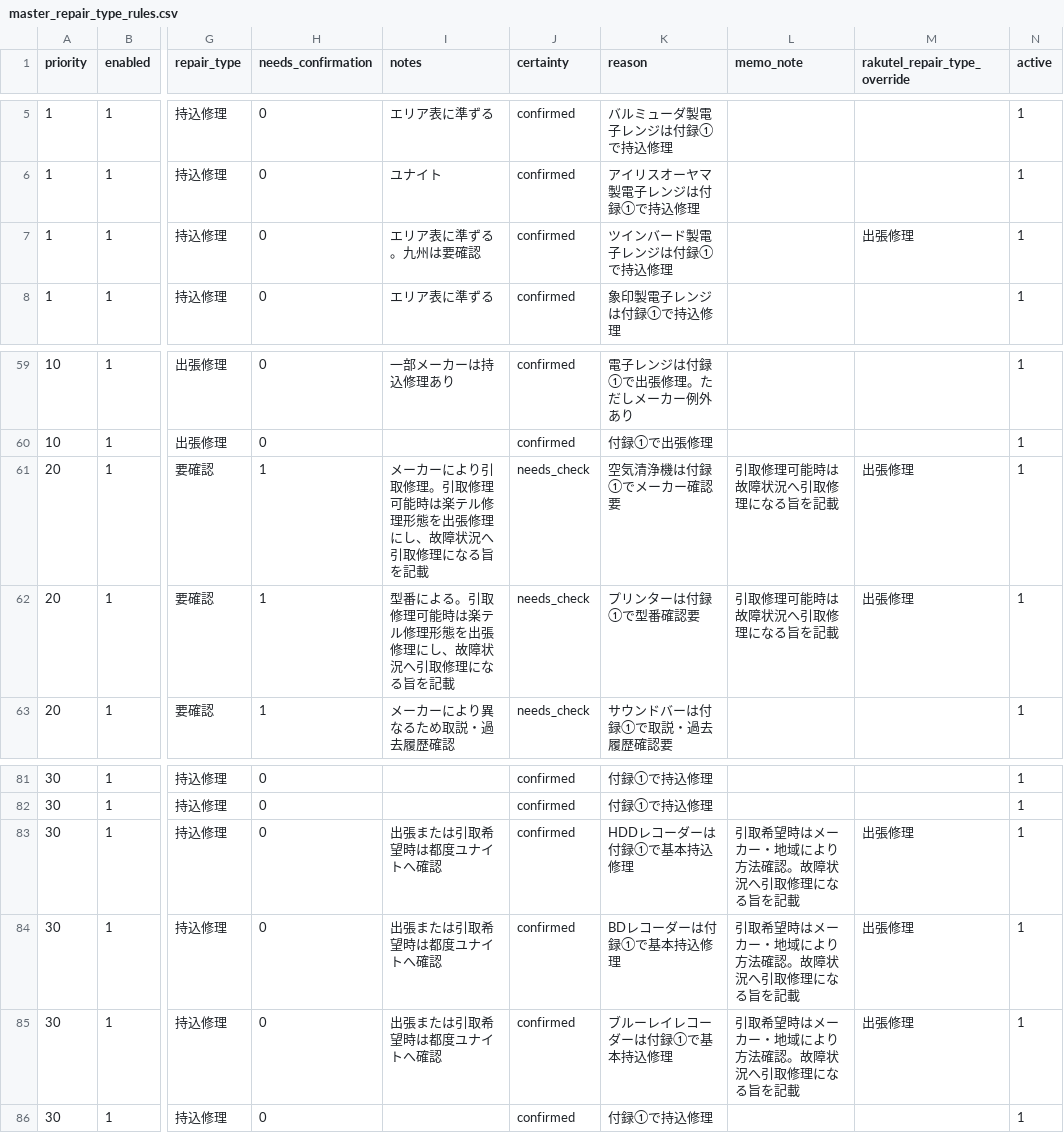
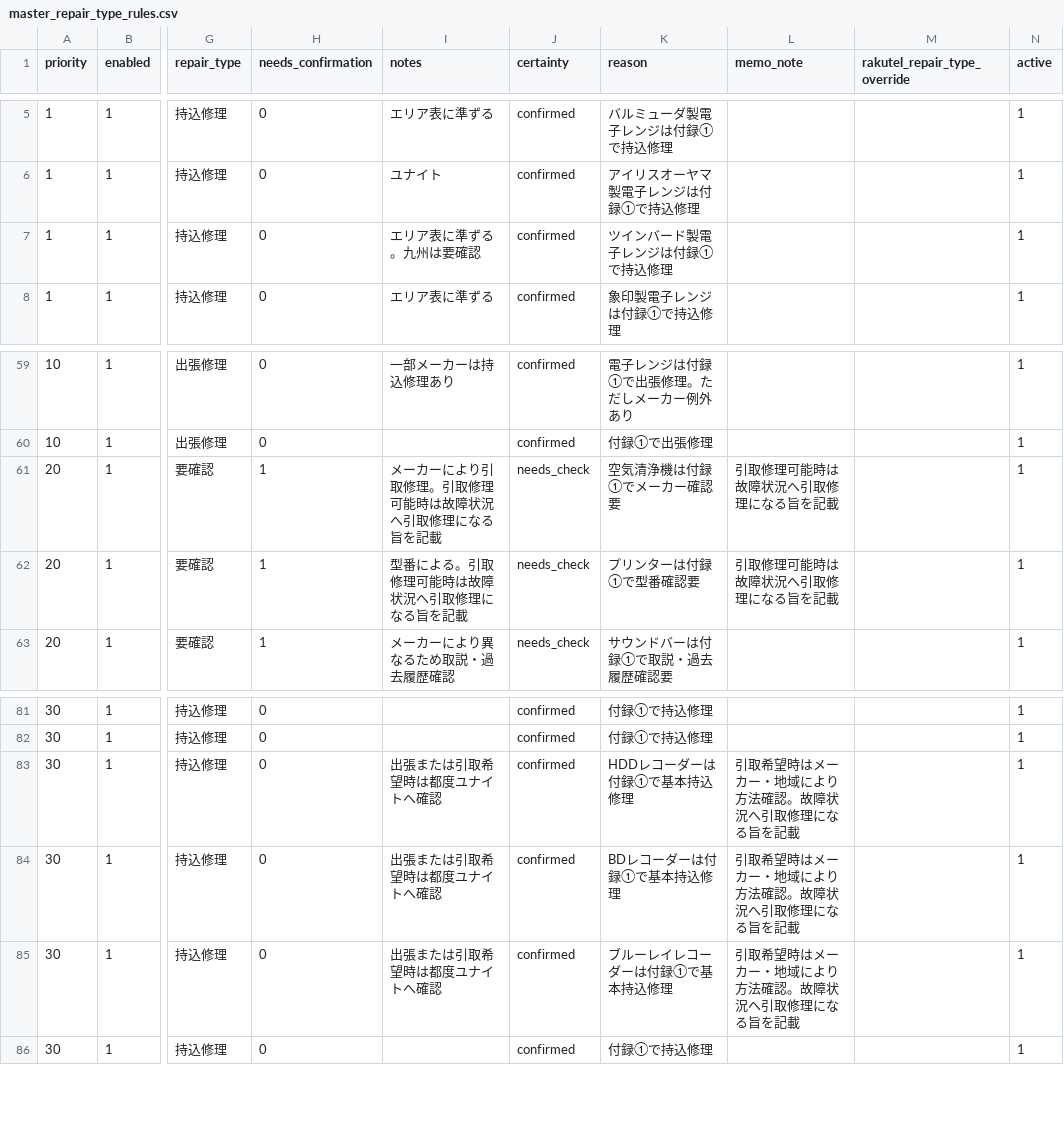
Before and after one commit to shigeki2026-tech/WRT-helpr, a CSV file: data/master_repair_type_rules.csv, drawn as a sheet; only a part is shown, gaps mark what is left out; the diff names each change by its address in the sheet, - before the commit and + after, or states it on an @@ line.

Commit message:
update

```diff
--- a/data/master_repair_type_rules.csv
+++ b/data/master_repair_type_rules.csv
-M7 (rakutel_repair_type_override): 出張修理
+M7 (rakutel_repair_type_override): (empty)
-I61 (notes): メーカーにより引取修理。引取修理可能時は楽テル修理形態を出張修理にし、故障状況へ引取修理になる旨を記載
+I61 (notes): メーカーにより引取修理。引取修理可能時は故障状況へ引取修理になる旨を記載
-M61:M62 (rakutel_repair_type_override): 出張修理
+M61:M62 (rakutel_repair_type_override): (empty)
-I62 (notes): 型番による。引取修理可能時は楽テル修理形態を出張修理にし、故障状況へ引取修理になる旨を記載
+I62 (notes): 型番による。引取修理可能時は故障状況へ引取修理になる旨を記載
-M83:M85 (rakutel_repair_type_override): 出張修理
+M83:M85 (rakutel_repair_type_override): (empty)
```
